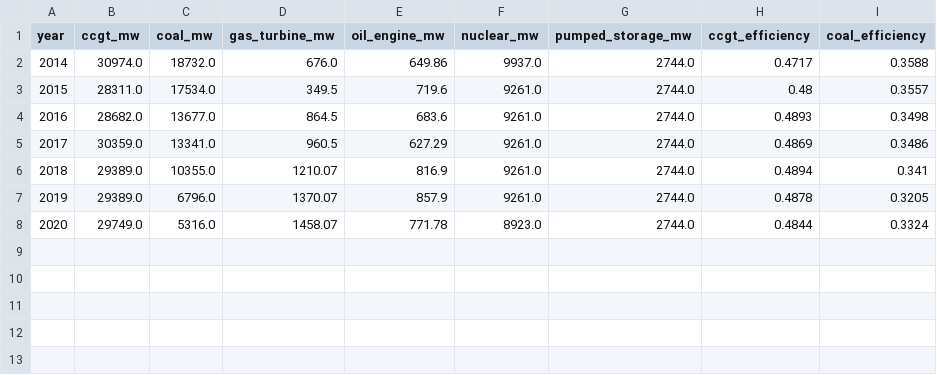
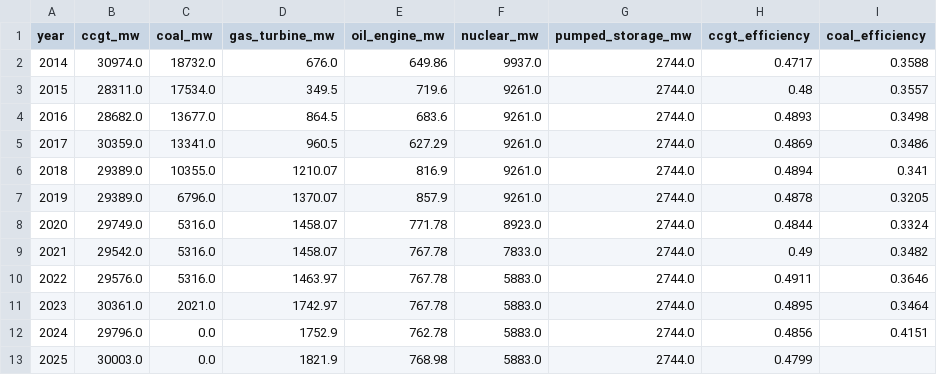
Before and after one commit to koulakhilesh/OpenEnergy, a CSV file: data/system/fleet.csv, drawn as a sheet.

```diff
--- a/data/system/fleet.csv
+++ b/data/system/fleet.csv
@@ -8 +8,6 @@ year,ccgt_mw,coal_mw,gas_turbine_mw,oil_engine_mw,nuclear_mw,pumped_storage_mw,c
 2020,29749.0,5316.0,1458.07,771.78,8923.0,2744.0,0.4844,0.3324
+2021,29542.0,5316.0,1458.07,767.78,7833.0,2744.0,0.49,0.3482
+2022,29576.0,5316.0,1463.97,767.78,5883.0,2744.0,0.4911,0.3646
+2023,30361.0,2021.0,1742.97,767.78,5883.0,2744.0,0.4895,0.3464
+2024,29796.0,0.0,1752.9,762.78,5883.0,2744.0,0.4856,0.4151
+2025,30003.0,0.0,1821.9,768.98,5883.0,2744.0,0.4799,
```
Also changed, not shown: data/system/carbon_prices.csv, data/system/fuel_prices.csv, 34 other files.
